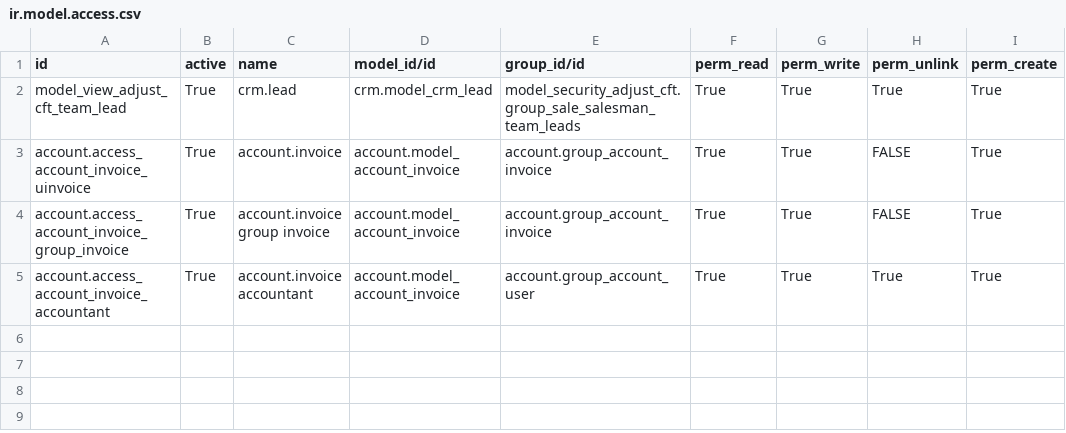
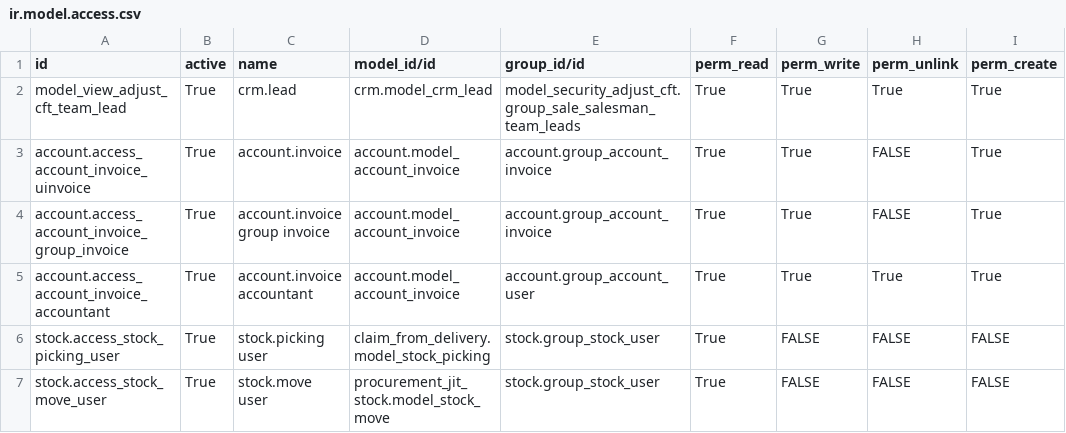
Before and after one commit to ecosoft-odoo/cft, a CSV file: model_security_adjust_cft/data/ir.model.access.csv, drawn as a sheet.

Commit message:
[IMP]limit the access for stock

```diff
--- a/model_security_adjust_cft/data/ir.model.access.csv
+++ b/model_security_adjust_cft/data/ir.model.access.csv
@@ -5 +5,3 @@ account.access_account_invoice_group_invoice,True,account.invoice group invoice,
 account.access_account_invoice_accountant,True,account.invoice accountant,account.model_account_invoice,account.group_account_user,True,True,True,True
+stock.access_stock_picking_user,True,stock.picking user,claim_from_delivery.model_stock_picking,stock.group_stock_user,True,FALSE,FALSE,FALSE
+stock.access_stock_move_user,True,stock.move user,procurement_jit_stock.model_stock_move,stock.group_stock_user,True,FALSE,FALSE,FALSE
```
Also changed, not shown: 3 other files.
